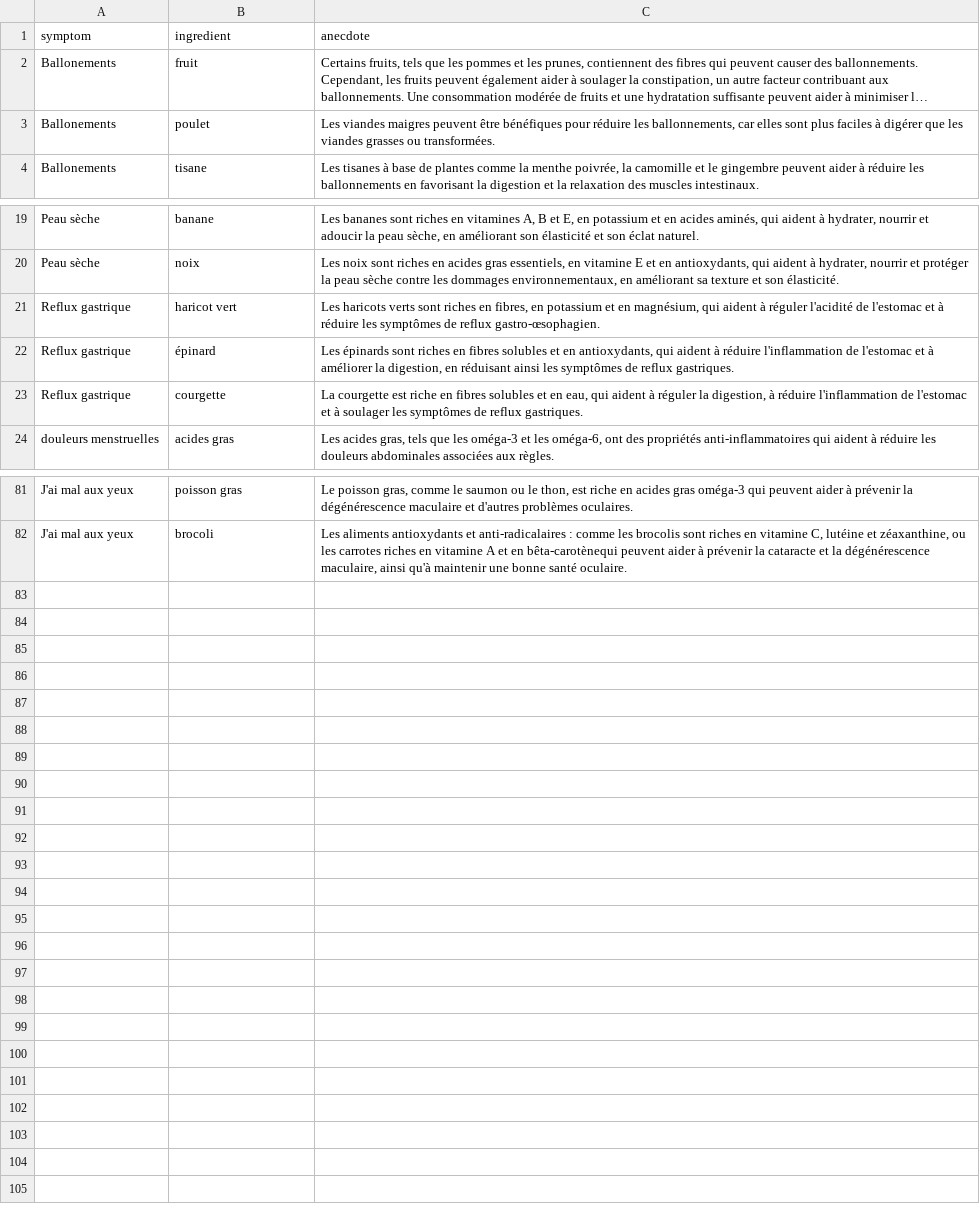
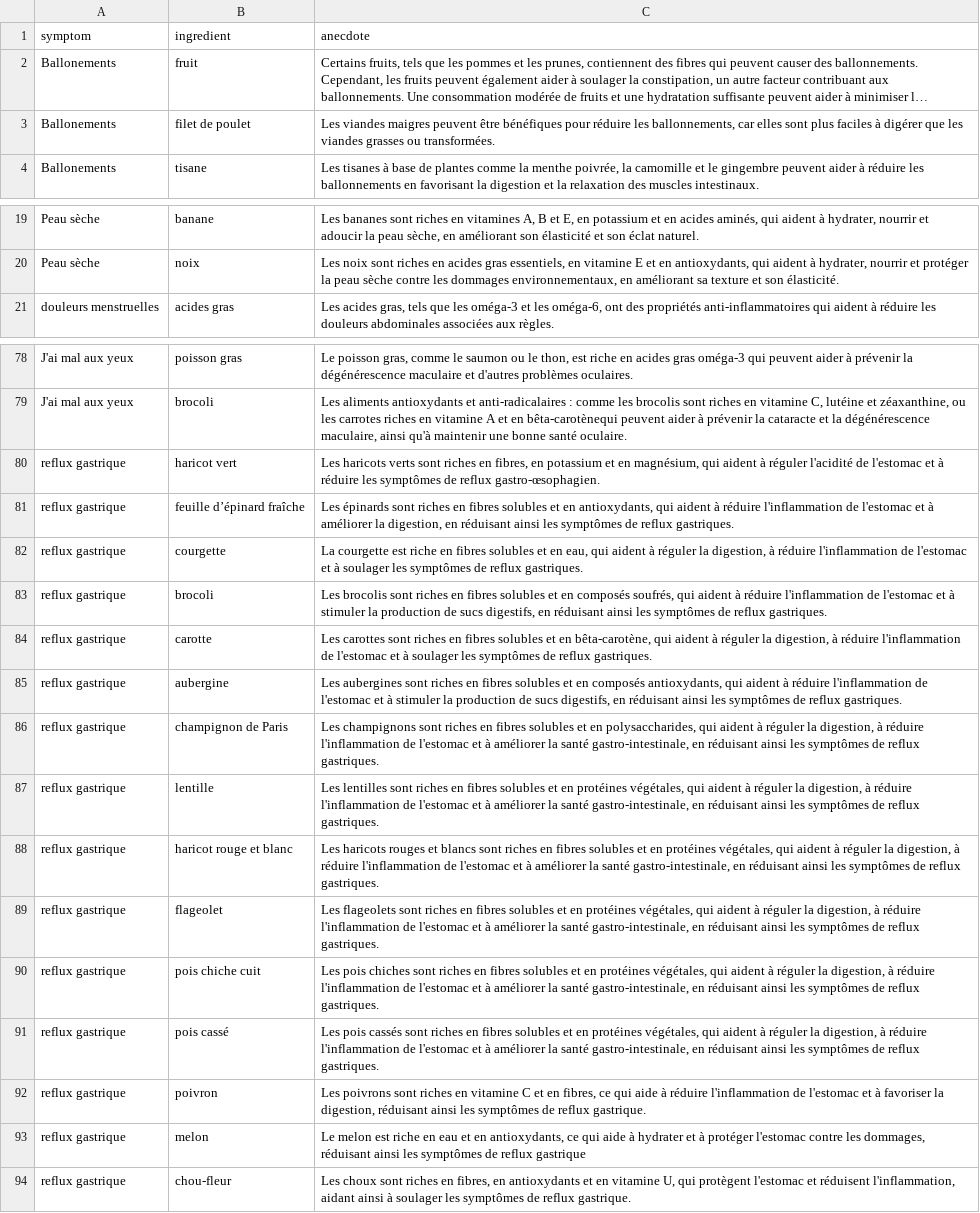
Before and after one commit to chridubois/nutrimood, a CSV file: lib/ingredients_by_symptom.csv, drawn as a sheet; only a part is shown, gaps mark what is left out; long unchanged cells end in …; removed rows and columns are numbered as before the commit, all else as after; the diff names each change by its address in the sheet, - before the commit and + after, or states it on an @@ line.

```diff
--- a/lib/ingredients_by_symptom.csv
+++ b/lib/ingredients_by_symptom.csv
-B3 (ingredient): poulet
+B3 (ingredient): filet de poulet
-row 21: Reflux gastrique | haricot vert | Les haricots verts sont riches en fibres, en potassium et en magnésium, qui aident à réguler l'acidité de l'estomac et à réduire les symptômes de reflux gastro-œsophagien.
-row 22: Reflux gastrique | épinard | Les épinards sont riches en fibres solubles et en antioxydants, qui aident à réduire l'inflammation de l'estomac et à améliorer la digestion, en réduisant ainsi les symptômes de reflux gastriques.
-row 23: Reflux gastrique | courgette | La courgette est riche en fibres solubles et en eau, qui aident à réguler la digestion, à réduire l'inflammation de l'estomac et à soulager les symptômes de reflux gastriques.
+row 80: reflux gastrique | haricot vert | Les haricots verts sont riches en fibres, en potassium et en magnésium, qui aident à réguler l'acidité de l'estomac et à réduire les symptômes de reflux gastro-œsophagien.
+row 81: reflux gastrique | feuille d’épinard fraîche | Les épinards sont riches en fibres solubles et en antioxydants, qui aident à réduire l'inflammation de l'estomac et à améliorer la digestion, en réduisant ainsi les symptômes de reflux gastriques.
+row 82: reflux gastrique | courgette | La courgette est riche en fibres solubles et en eau, qui aident à réguler la digestion, à réduire l'inflammation de l'estomac et à soulager les symptômes de reflux gastriques.
+row 83: reflux gastrique | brocoli | Les brocolis sont riches en fibres solubles et en composés soufrés, qui aident à réduire l'inflammation de l'estomac et à stimuler la production de sucs digestifs, en réduisant ainsi les symptômes de reflux gastriques.
+row 84: reflux gastrique | carotte | Les carottes sont riches en fibres solubles et en bêta-carotène, qui aident à réguler la digestion, à réduire l'inflammation de l'estomac et à soulager les symptômes de reflux gastriques.
+row 85: reflux gastrique | aubergine | Les aubergines sont riches en fibres solubles et en composés antioxydants, qui aident à réduire l'inflammation de l'estomac et à stimuler la production de sucs digestifs, en réduisant ainsi les symptômes de reflux gastriques.
+row 86: reflux gastrique | champignon de Paris | Les champignons sont riches en fibres solubles et en polysaccharides, qui aident à réguler la digestion, à réduire l'inflammation de l'estomac et à améliorer la santé gastro-intestinale, en réduisant ainsi les symptômes de reflux gastriques.
+row 87: reflux gastrique | lentille | Les lentilles sont riches en fibres solubles et en protéines végétales, qui aident à réguler la digestion, à réduire l'inflammation de l'estomac et à améliorer la santé gastro-intestinale, en réduisant ainsi les symptômes de reflux gastriques.
+row 88: reflux gastrique | haricot rouge et blanc | Les haricots rouges et blancs sont riches en fibres solubles et en protéines végétales, qui aident à réguler la digestion, à réduire l'inflammation de l'estomac et à améliorer la santé gastro-intestinale, en réduisant ainsi les symptômes de reflux gastriques.
+row 89: reflux gastrique | flageolet | Les flageolets sont riches en fibres solubles et en protéines végétales, qui aident à réguler la digestion, à réduire l'inflammation de l'estomac et à améliorer la santé gastro-intestinale, en réduisant ainsi les symptômes de reflux gastriques.
+row 90: reflux gastrique | pois chiche cuit | Les pois chiches sont riches en fibres solubles et en protéines végétales, qui aident à réguler la digestion, à réduire l'inflammation de l'estomac et à améliorer la santé gastro-intestinale, en réduisant ainsi les symptômes de reflux gastriques.
+row 91: reflux gastrique | pois cassé | Les pois cassés sont riches en fibres solubles et en protéines végétales, qui aident à réguler la digestion, à réduire l'inflammation de l'estomac et à améliorer la santé gastro-intestinale, en réduisant ainsi les symptômes de reflux gastriques.
+row 92: reflux gastrique | poivron | Les poivrons sont riches en vitamine C et en fibres, ce qui aide à réduire l'inflammation de l'estomac et à favoriser la digestion, réduisant ainsi les symptômes de reflux gastrique.
+row 93: reflux gastrique | melon | Le melon est riche en eau et en antioxydants, ce qui aide à hydrater et à protéger l'estomac contre les dommages, réduisant ainsi les symptômes de reflux gastrique
+row 94: reflux gastrique | chou-fleur | Les choux sont riches en fibres, en antioxydants et en vitamine U, qui protègent l'estomac et réduisent l'inflammation, aidant ainsi à soulager les symptômes de reflux gastrique.
```
Also changed, not shown: 6 other files.
